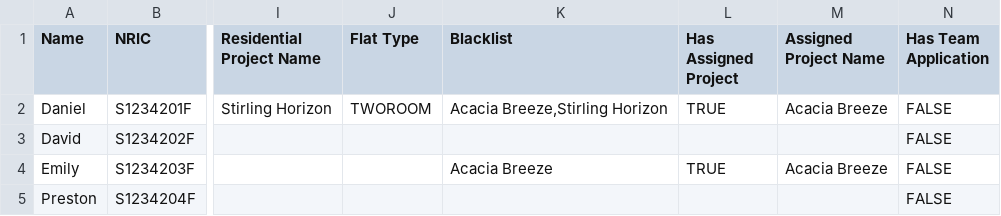
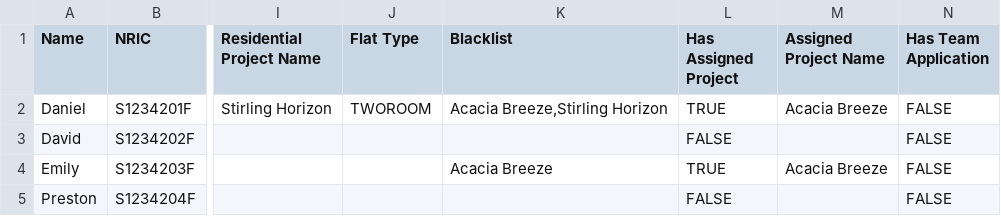
Before and after one commit to onoltde/SC2002-Group-3, a CSV file: data/OfficerList BACKUP.csv, drawn as a sheet; only a part is shown, gaps mark what is left out; the diff names each change by its address in the sheet, - before the commit and + after, or states it on an @@ line.

Commit message:
fixed load and save function for projectrepo and officerrepo

```diff
--- a/data/OfficerList BACKUP.csv
+++ b/data/OfficerList BACKUP.csv
-L3 (Has Assigned Project): (empty)
+L3 (Has Assigned Project): FALSE
-L5 (Has Assigned Project): (empty)
+L5 (Has Assigned Project): FALSE
```
Also changed, not shown: data/ProjectList BACKUP.csv, 11 other files.
